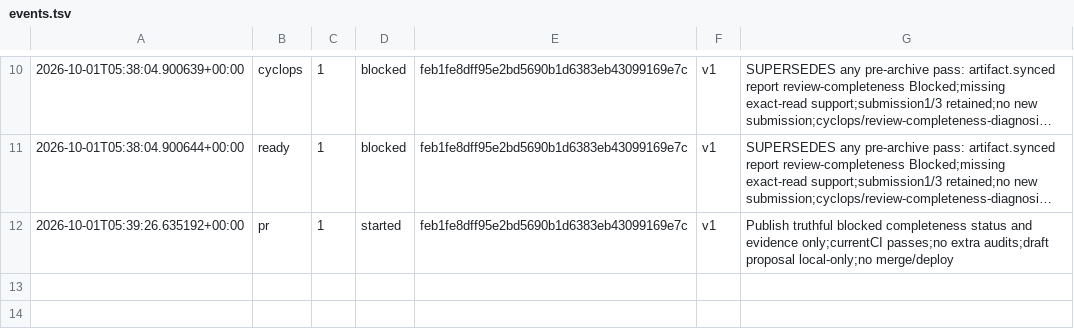
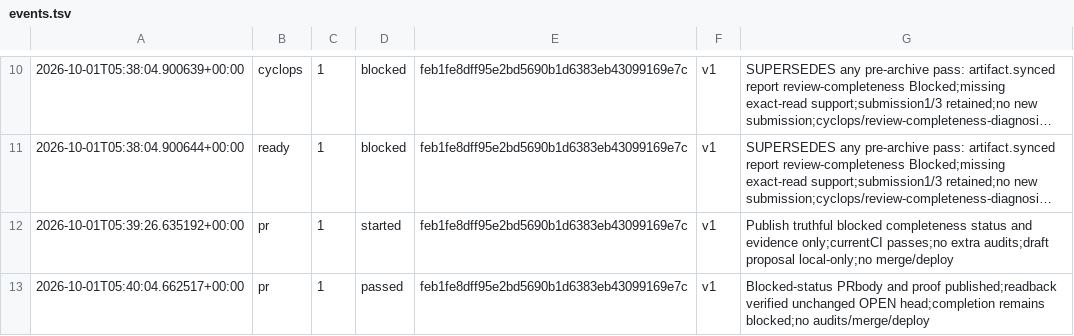
Before and after one commit to tempoxyz/tempo-apps, a TSV file: events.tsv, drawn as a sheet; only a part is shown, gaps mark what is left out; long unchanged cells end in …; the diff names each change by its address in the sheet, - before the commit and + after, or states it on an @@ line.

```diff
--- a/events.tsv
+++ b/events.tsv
+row 13: 2026-10-01T05:40:04.662517+00:00 | pr | 1 | passed | feb1fe8dff95e2bd5690b1d6383eb43099169e7c | v1 | Blocked-status PRbody and proof published;readback verified unchanged OPEN head;completion remains blocked;no audits/merge/deploy
```
Also changed, not shown: 1 other file.
